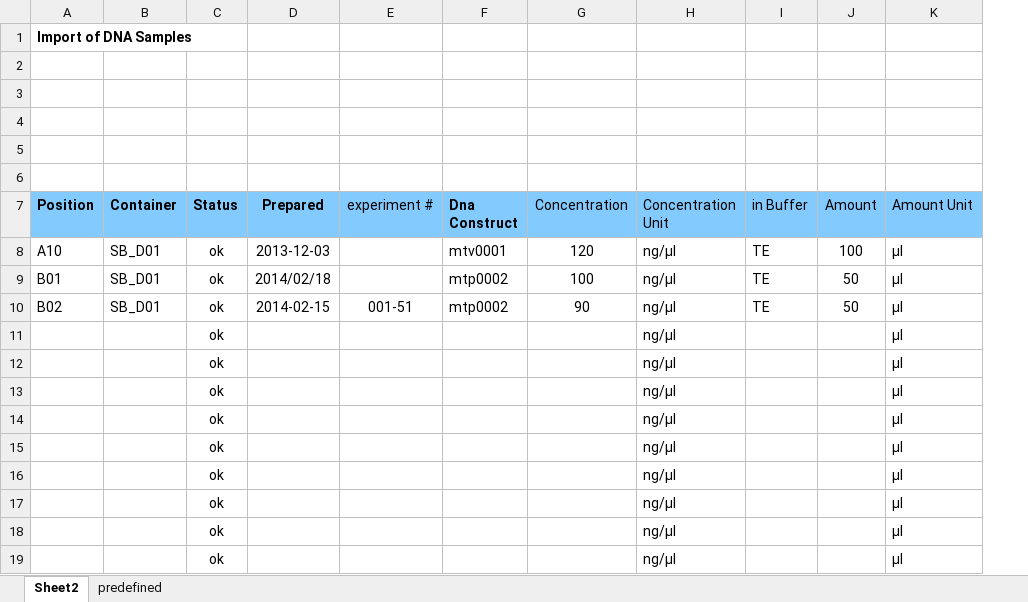
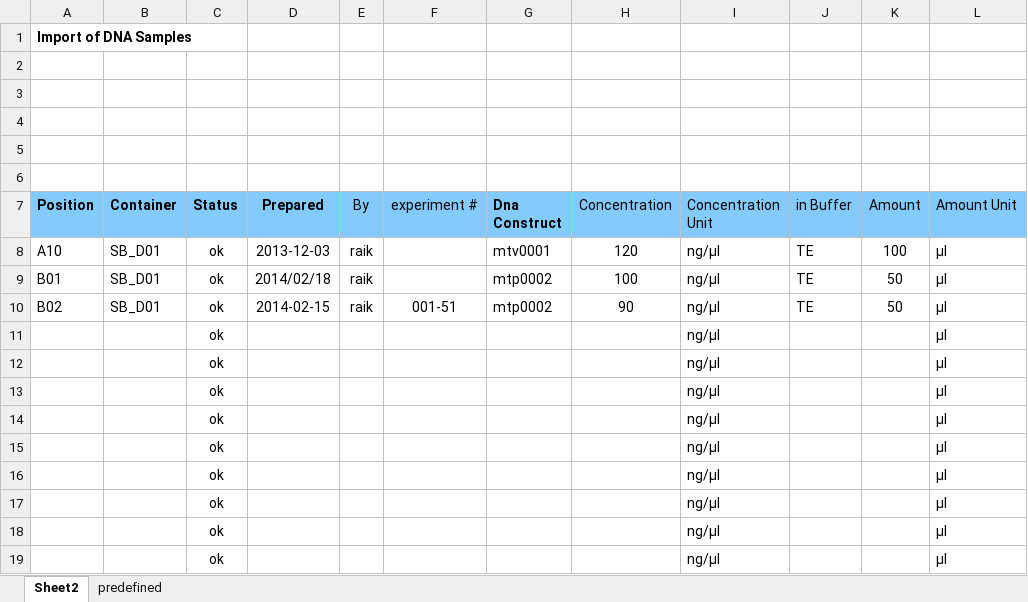
Before and after one commit to graik/rotmic, an Excel workbook: rotmic/static/uploadexample_dnasample.xlsx, sheet Sheet2, drawn as a sheet; only a part is shown; values as stored, in another font and other column widths than the file's, no borders; charts and pictures not drawn; the diff names each change by its address in the sheet, - before the commit and + after, or states it on an @@ line.

Commit message:
preparedBy support in upload tables. Autogeneration if left empty.

```diff
--- a/rotmic/static/uploadexample_dnasample.xlsx (sheet Sheet2)
+++ b/rotmic/static/uploadexample_dnasample.xlsx (sheet Sheet2)
+column E (By), rows 8-10: all raik
```
Also changed, not shown: charts or pictures, rotmic/static/uploadexample_cellsample.xlsx, rotmic/static/uploadexample_chemicalsample.xlsx, 4 other files.
